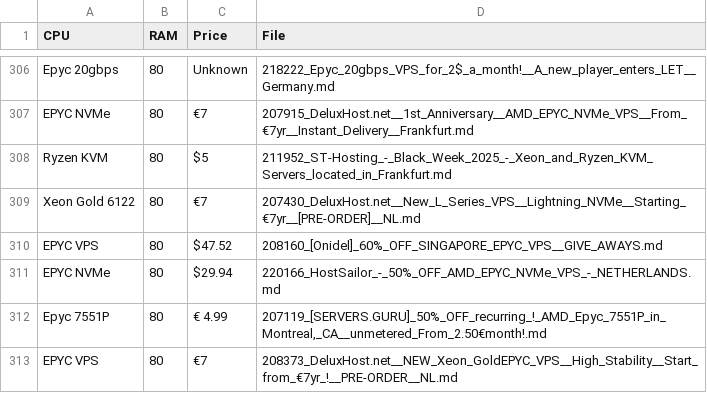
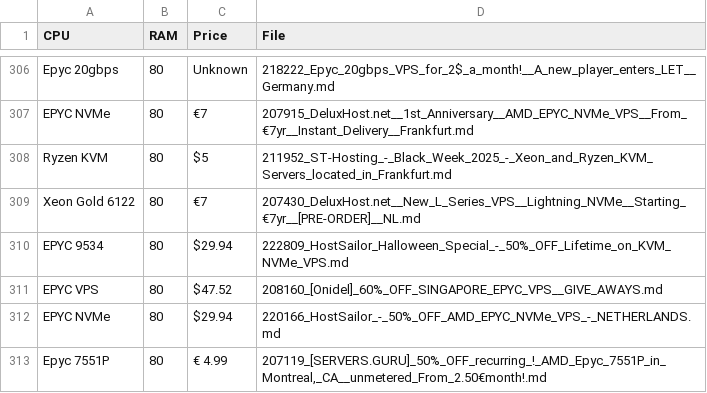
Before and after one commit to senpai-dei/server-signal-archive, a CSV file: glm4_candidates.csv, drawn as a sheet; only a part is shown, gaps mark what is left out; the shorter side is filled out with more unchanged rows; the diff names each change by its address in the sheet, - before the commit and + after, or states it on an @@ line.

```diff
--- a/glm4_candidates.csv
+++ b/glm4_candidates.csv
+row 310: EPYC 9534 | 80 | $29.94 | 222809_HostSailor_Halloween_Special_-_50%_OFF_Lifetime_on_KVM_NVMe_VPS.md
```
Also changed, not shown: 3 other files.
